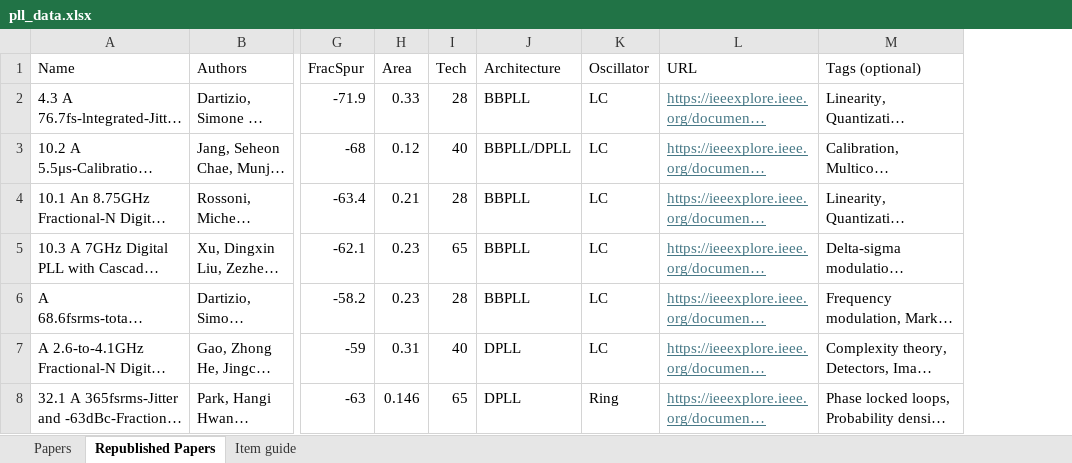
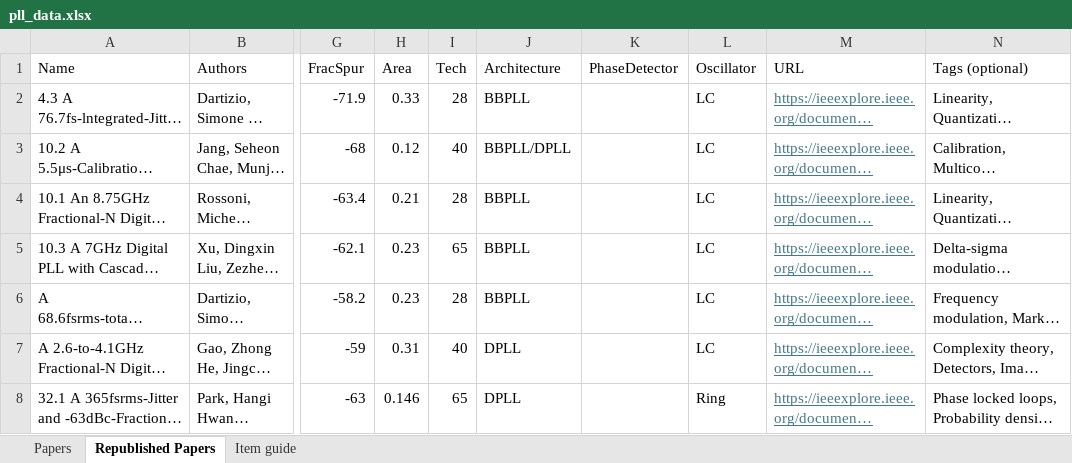
Before and after one commit to Parhamdada/PLL_survey, an Excel workbook: pll_data.xlsx, sheet Republished Papers, drawn as a sheet; only a part is shown, gaps mark what is left out; long unchanged cells end in …; values as stored, in another font and other column widths than the file's, no borders; the diff covers the shown part only; the diff names each change by its address in the sheet, - before the commit and + after, or states it on an @@ line.

```diff
--- a/pll_data.xlsx (sheet Republished Papers)
+++ b/pll_data.xlsx (sheet Republished Papers)
+column K (PhaseDetector), empty
```
Also changed, not shown: 1 added row elsewhere in this sheet, sheet Papers, 2 other files.
